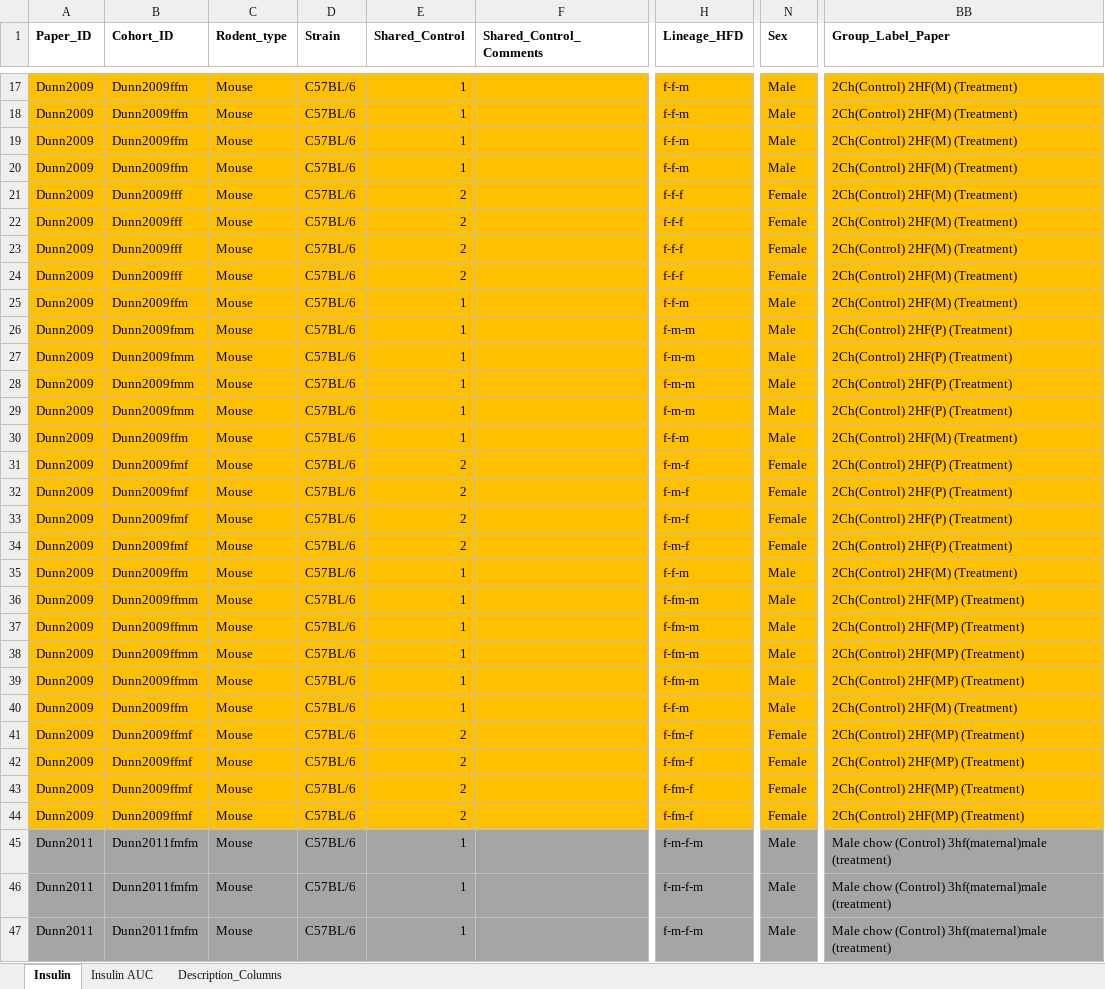
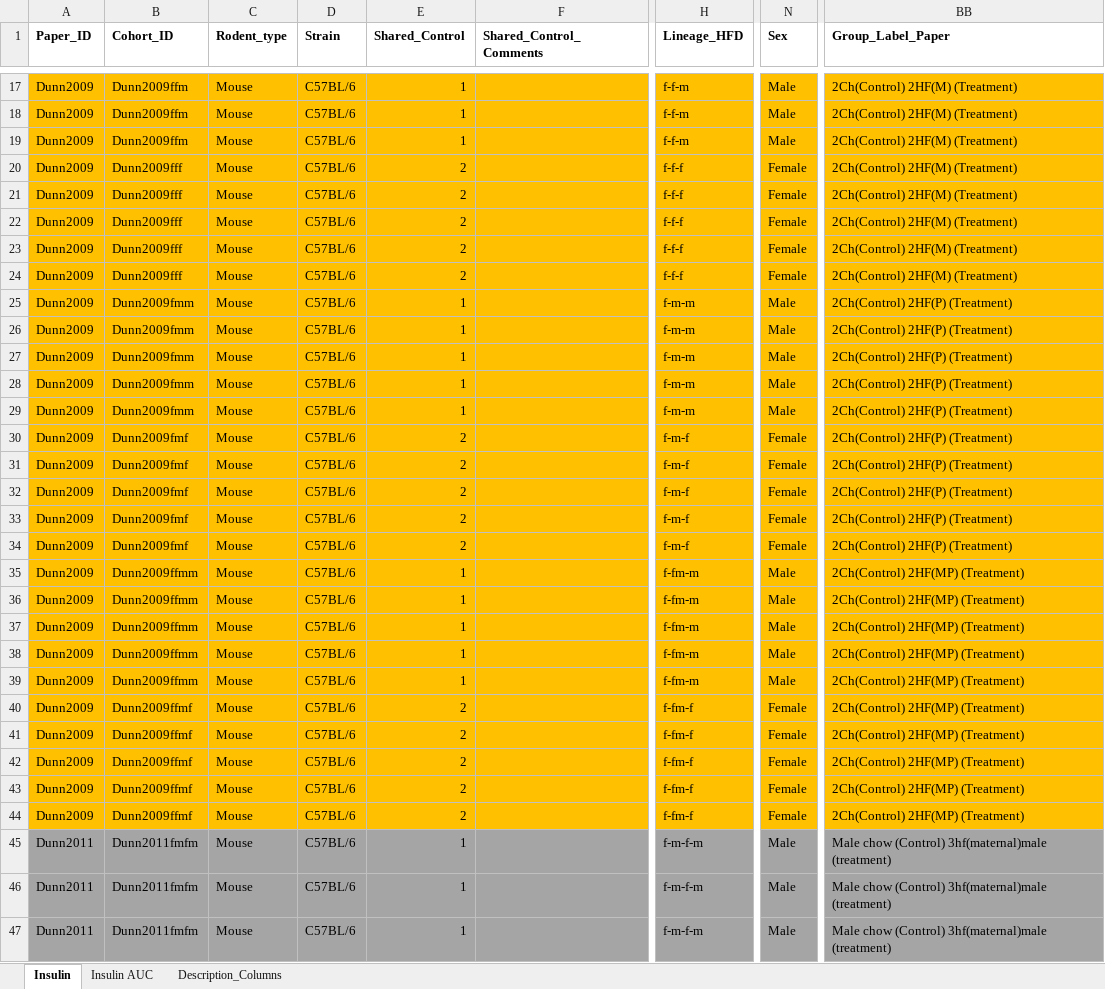
Before and after one commit to Apex619/meta-analysis, an Excel workbook: data/Archive/Insulin_Amalgamated.xlsx, sheet Insulin, drawn as a sheet; only a part is shown, gaps mark what is left out; values as stored, in another font and other column widths than the file's, no borders; conditional formats not drawn; the diff covers the shown part only; the diff names each change by its address in the sheet, - before the commit and + after, or states it on an @@ line.

```diff
--- a/data/Archive/Insulin_Amalgamated.xlsx (sheet Insulin)
+++ b/data/Archive/Insulin_Amalgamated.xlsx (sheet Insulin)
-B20 (Cohort_ID): Dunn2009ffm
+B20 (Cohort_ID): Dunn2009fff
-E20 (Shared_Control): 1
+E20 (Shared_Control): 2
-H20 (Lineage_HFD): f-f-m
+H20 (Lineage_HFD): f-f-f
-N20 (Sex): Male
+N20 (Sex): Female
-B25 (Cohort_ID): Dunn2009ffm
+B25 (Cohort_ID): Dunn2009fmm
-H25 (Lineage_HFD): f-f-m
+H25 (Lineage_HFD): f-m-m
-BB25 (Group_Label_Paper): 2Ch(Control) 2HF(M) (Treatment)
+BB25 (Group_Label_Paper): 2Ch(Control) 2HF(P) (Treatment)
-B30 (Cohort_ID): Dunn2009ffm
+B30 (Cohort_ID): Dunn2009fmf
-E30 (Shared_Control): 1
+E30 (Shared_Control): 2
-H30 (Lineage_HFD): f-f-m
+H30 (Lineage_HFD): f-m-f
-N30 (Sex): Male
+N30 (Sex): Female
-BB30 (Group_Label_Paper): 2Ch(Control) 2HF(M) (Treatment)
+BB30 (Group_Label_Paper): 2Ch(Control) 2HF(P) (Treatment)
-B35 (Cohort_ID): Dunn2009ffm
+B35 (Cohort_ID): Dunn2009ffmm
-H35 (Lineage_HFD): f-f-m
+H35 (Lineage_HFD): f-fm-m
-BB35 (Group_Label_Paper): 2Ch(Control) 2HF(M) (Treatment)
+BB35 (Group_Label_Paper): 2Ch(Control) 2HF(MP) (Treatment)
-B40 (Cohort_ID): Dunn2009ffm
+B40 (Cohort_ID): Dunn2009ffmf
-E40 (Shared_Control): 1
+E40 (Shared_Control): 2
-H40 (Lineage_HFD): f-f-m
+H40 (Lineage_HFD): f-fm-f
-N40 (Sex): Male
+N40 (Sex): Female
-BB40 (Group_Label_Paper): 2Ch(Control) 2HF(M) (Treatment)
+BB40 (Group_Label_Paper): 2Ch(Control) 2HF(MP) (Treatment)
```
Also changed, not shown: 2 edited cells elsewhere in this sheet, sheet Insulin AUC, data/ALL_TRAITS.xlsx, 13 other files.
